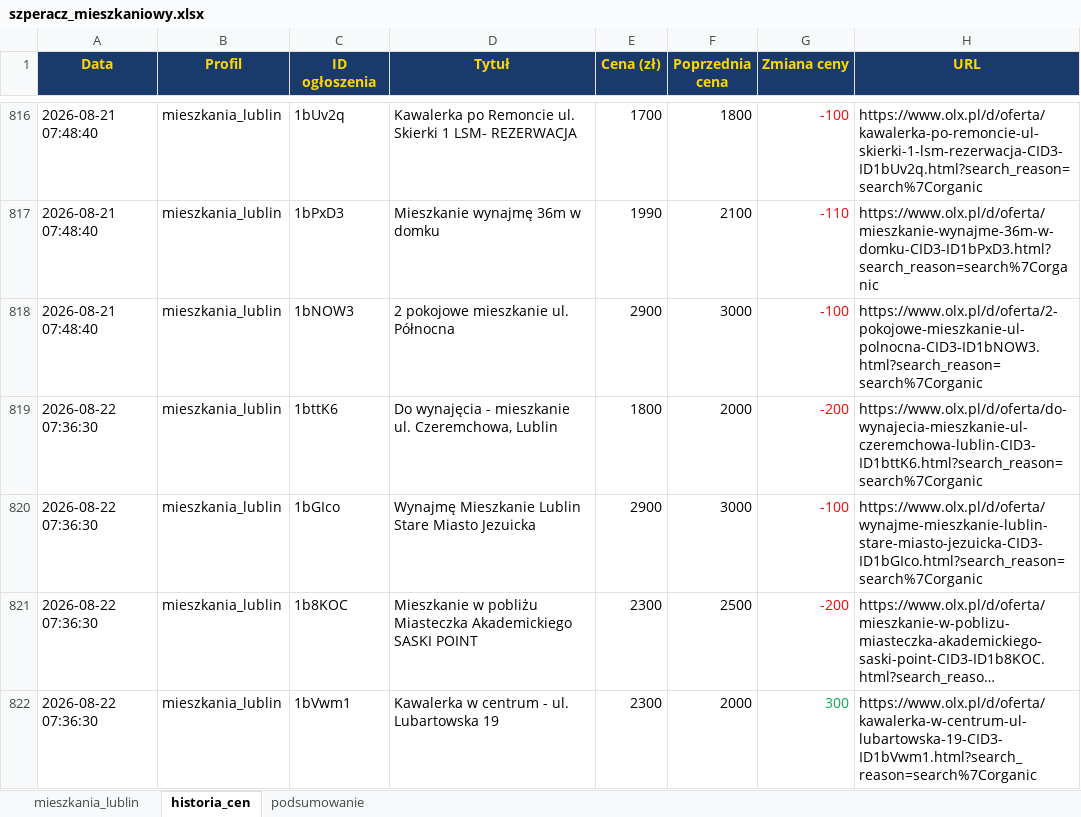
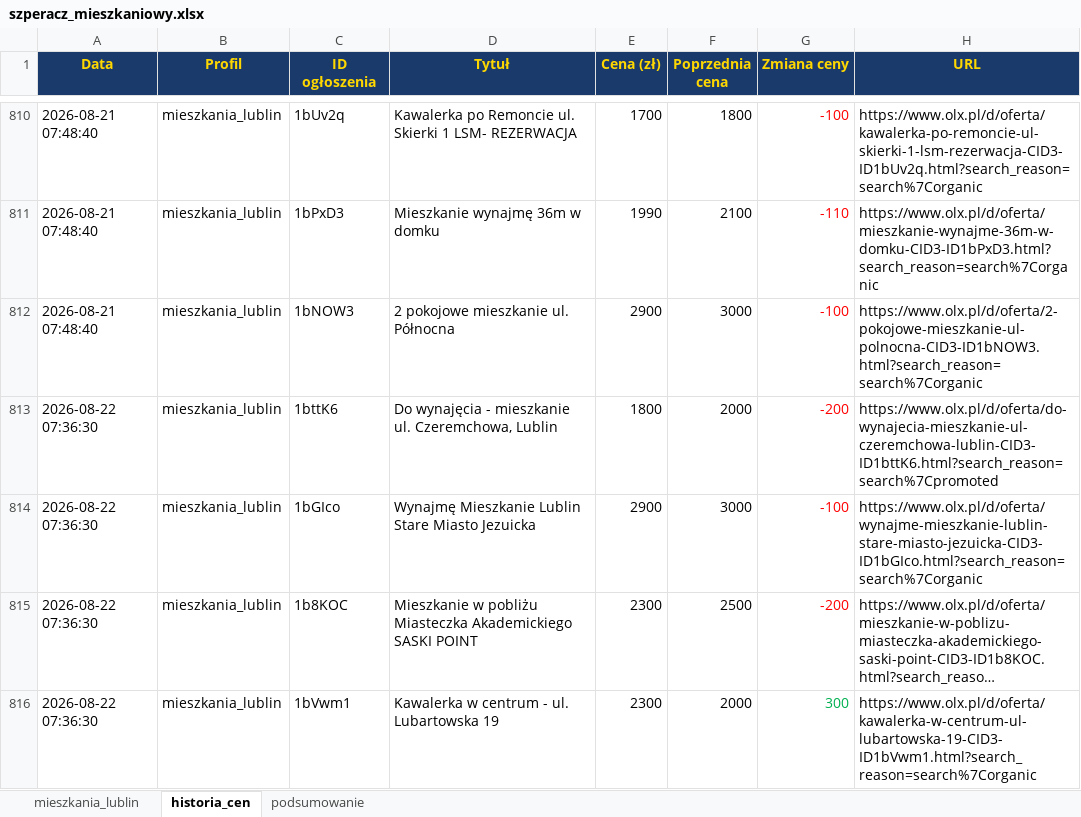
Before and after one commit to Bonaventura-EW/SZPERACZ-MIESZKANIOWY, an Excel workbook: data/szperacz_mieszkaniowy.xlsx, sheet historia_cen, drawn as a sheet; only a part is shown, gaps mark what is left out; long unchanged cells end in …; values as stored, in another font and other column widths than the file's, no borders; addresses are those after the commit; the diff covers the shown part only; the diff names each change by its address in the sheet, - before the commit and + after, or states it on an @@ line.

```diff
--- a/data/szperacz_mieszkaniowy.xlsx (sheet historia_cen)
+++ b/data/szperacz_mieszkaniowy.xlsx (sheet historia_cen)
-H813 (URL): https://www.olx.pl/d/oferta/do-wynajecia-mieszkanie-ul-czeremchowa-lublin-CID3-ID1bttK6.html?search_reason=search%7Corganic
+H813 (URL): https://www.olx.pl/d/oferta/do-wynajecia-mieszkanie-ul-czeremchowa-lublin-CID3-ID1bttK6.html?search_reason=search%7Cpromoted
```
Also changed, not shown: 15 added rows, 9 removed rows and 16 edited cells elsewhere in this sheet, sheet mieszkania_lublin, sheet podsumowanie, 4 other files.
